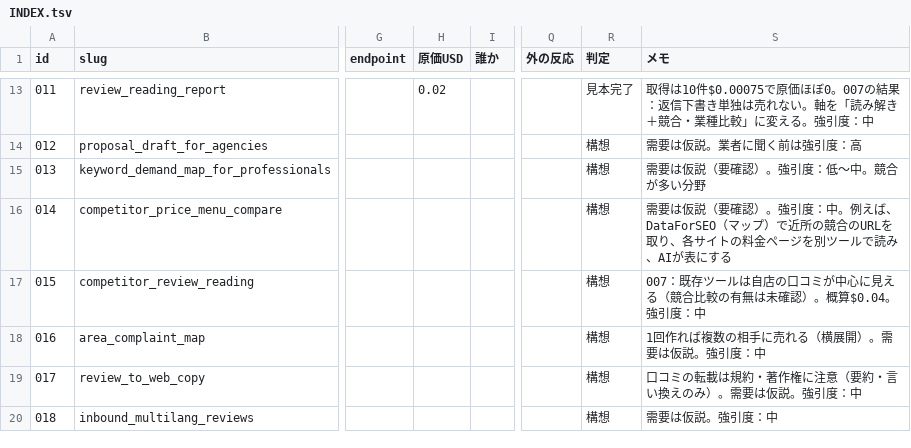
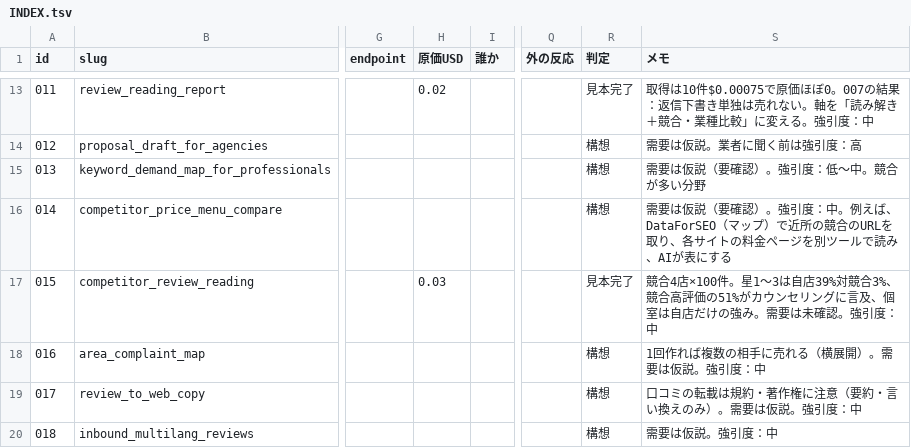
Before and after one commit to rinyan-thai23/tools, a TSV file: 2026_11/mcp/INDEX.tsv, drawn as a sheet; only a part is shown, gaps mark what is left out; the diff covers the shown part only; the diff names each change by its address in the sheet, - before the commit and + after, or states it on an @@ line.

```diff
--- a/2026_11/mcp/INDEX.tsv
+++ b/2026_11/mcp/INDEX.tsv
-H17 (原価USD): (empty)
+H17 (原価USD): 0.03
-R17 (判定): 構想
+R17 (判定): 見本完了
-S17 (メモ): 007：既存ツールは自店の口コミが中心に見える（競合比較の有無は未確認）。概算$0.04。強引度…
+S17 (メモ): 競合4店×100件。星1〜3は自店39%対競合3%、競合高評価の51%がカウンセリングに言及、個室は自店だけの強み。需要は未確認。強引度…
```
Also changed, not shown: 1 added row elsewhere in this file, 16 other files.
